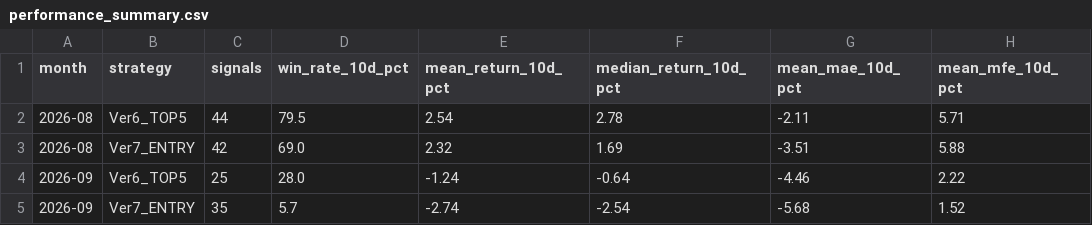
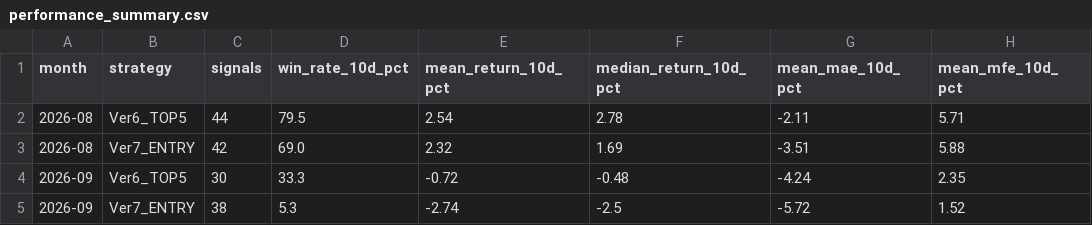
Before and after one commit to izumi7139-ai/nikkei225-line-bot, a CSV file: data/performance_summary.csv, drawn as a sheet.

```diff
--- a/data/performance_summary.csv
+++ b/data/performance_summary.csv
@@ -3,3 +3,3 @@
 2026-08,Ver7_ENTRY,42,69.0,2.32,1.69,-3.51,5.88
-2026-09,Ver6_TOP5,25,28.0,-1.24,-0.64,-4.46,2.22
-2026-09,Ver7_ENTRY,35,5.7,-2.74,-2.54,-5.68,1.52
+2026-09,Ver6_TOP5,30,33.3,-0.72,-0.48,-4.24,2.35
+2026-09,Ver7_ENTRY,38,5.3,-2.74,-2.5,-5.72,1.52
```
Also changed, not shown: data/signal_master.csv, reports/monthly/performance_summary.csv, 4 other files.
